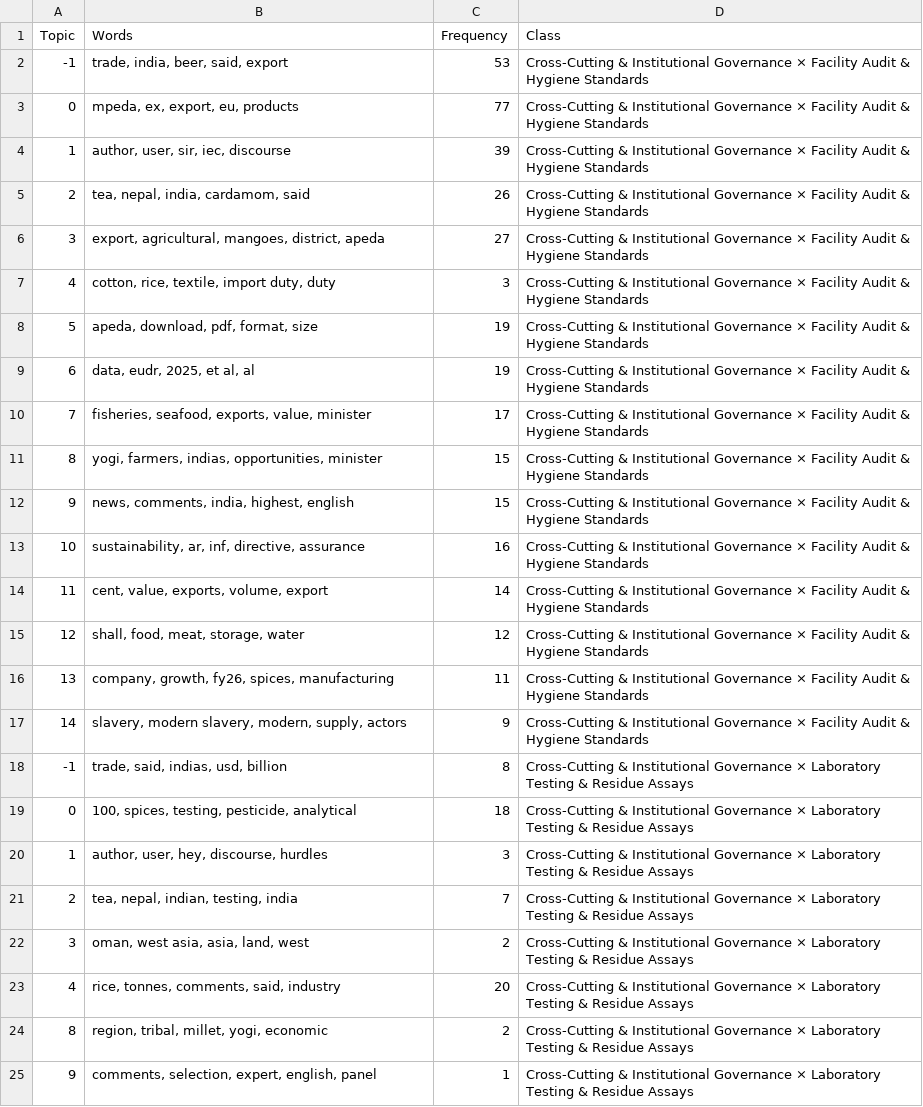
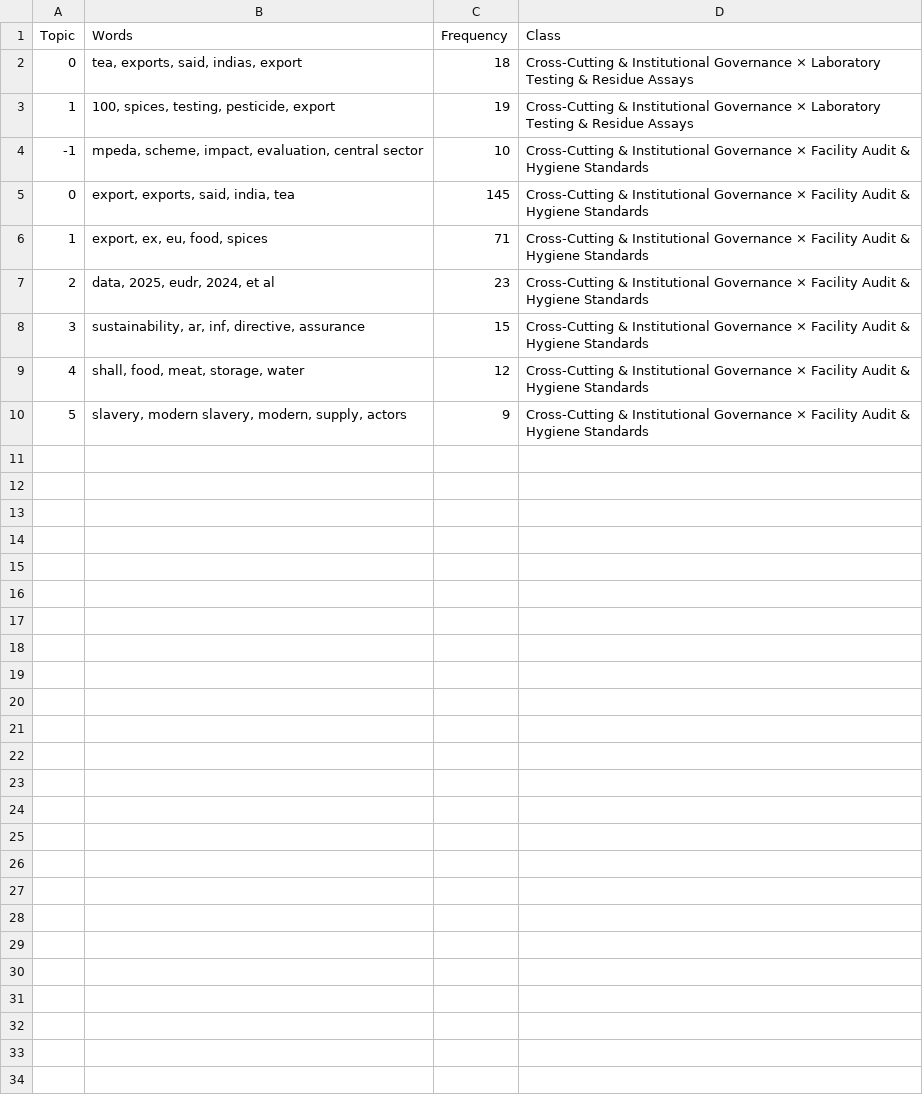
Before and after one commit to ayush-roy-21/agri-food-supplychain, a CSV file: data/results/topics_per_class_commodity_x_activity.csv, drawn as a sheet.

```diff
--- a/data/results/topics_per_class_commodity_x_activity.csv
+++ b/data/results/topics_per_class_commodity_x_activity.csv
@@ -1,25 +1,10 @@
 Topic,Words,Frequency,Class
--1,"trade, india, beer, said, export",53,Cross-Cutting & Institutional Governance × Facility Audit & Hygiene Standards
-0,"mpeda, ex, export, eu, products",77,Cross-Cutting & Institutional Governance × Facility Audit & Hygiene Standards
-1,"author, user, sir, iec, discourse",39,Cross-Cutting & Institutional Governance × Facility Audit & Hygiene Standards
-2,"tea, nepal, india, cardamom, said",26,Cross-Cutting & Institutional Governance × Facility Audit & Hygiene Standards
-3,"export, agricultural, mangoes, district, apeda",27,Cross-Cutting & Institutional Governance × Facility Audit & Hygiene Standards
-4,"cotton, rice, textile, import duty, duty",3,Cross-Cutting & Institutional Governance × Facility Audit & Hygiene Standards
-5,"apeda, download, pdf, format, size",19,Cross-Cutting & Institutional Governance × Facility Audit & Hygiene Standards
-6,"data, eudr, 2025, et al, al",19,Cross-Cutting & Institutional Governance × Facility Audit & Hygiene Standards
-7,"fisheries, seafood, exports, value, minister",17,Cross-Cutting & Institutional Governance × Facility Audit & Hygiene Standards
-8,"yogi, farmers, indias, opportunities, minister",15,Cross-Cutting & Institutional Governance × Facility Audit & Hygiene Standards
-9,"news, comments, india, highest, english",15,Cross-Cutting & Institutional Governance × Facility Audit & Hygiene Standards
-10,"sustainability, ar, inf, directive, assurance",16,Cross-Cutting & Institutional Governance × Facility Audit & Hygiene Standards
-11,"cent, value, exports, volume, export",14,Cross-Cutting & Institutional Governance × Facility Audit & Hygiene Standards
-12,"shall, food, meat, storage, water",12,Cross-Cutting & Institutional Governance × Facility Audit & Hygiene Standards
-13,"company, growth, fy26, spices, manufacturing",11,Cross-Cutting & Institutional Governance × Facility Audit & Hygiene Standards
-14,"slavery, modern slavery, modern, supply, actors",9,Cross-Cutting & Institutional Governance × Facility Audit & Hygiene Standards
--1,"trade, said, indias, usd, billion",8,Cross-Cutting & Institutional Governance × Laboratory Testing & Residue Assays
-0,"100, spices, testing, pesticide, analytical",18,Cross-Cutting & Institutional Governance × Laboratory Testing & Residue Assays
-1,"author, user, hey, discourse, hurdles",3,Cross-Cutting & Institutional Governance × Laboratory Testing & Residue Assays
-2,"tea, nepal, indian, testing, india",7,Cross-Cutting & Institutional Governance × Laboratory Testing & Residue Assays
-3,"oman, west asia, asia, land, west",2,Cross-Cutting & Institutional Governance × Laboratory Testing & Residue Assays
-4,"rice, tonnes, comments, said, industry",20,Cross-Cutting & Institutional Governance × Laboratory Testing & Residue Assays
-8,"region, tribal, millet, yogi, economic",2,Cross-Cutting & Institutional Governance × Laboratory Testing & Residue Assays
-9,"comments, selection, expert, english, panel",1,Cross-Cutting & Institutional Governance × Laboratory Testing & Residue Assays
+0,"tea, exports, said, indias, export",18,Cross-Cutting & Institutional Governance × Laboratory Testing & Residue Assays
+1,"100, spices, testing, pesticide, export",19,Cross-Cutting & Institutional Governance × Laboratory Testing & Residue Assays
+-1,"mpeda, scheme, impact, evaluation, central sector",10,Cross-Cutting & Institutional Governance × Facility Audit & Hygiene Standards
+0,"export, exports, said, india, tea",145,Cross-Cutting & Institutional Governance × Facility Audit & Hygiene Standards
+1,"export, ex, eu, food, spices",71,Cross-Cutting & Institutional Governance × Facility Audit & Hygiene Standards
+2,"data, 2025, eudr, 2024, et al",23,Cross-Cutting & Institutional Governance × Facility Audit & Hygiene Standards
+3,"sustainability, ar, inf, directive, assurance",15,Cross-Cutting & Institutional Governance × Facility Audit & Hygiene Standards
+4,"shall, food, meat, storage, water",12,Cross-Cutting & Institutional Governance × Facility Audit & Hygiene Standards
+5,"slavery, modern slavery, modern, supply, actors",9,Cross-Cutting & Institutional Governance × Facility Audit & Hygiene Standards
```
Also changed, not shown: data/results/topic_locus_mapping.csv, data/results/topics_per_class_activity_channel.csv, 10 other files.
